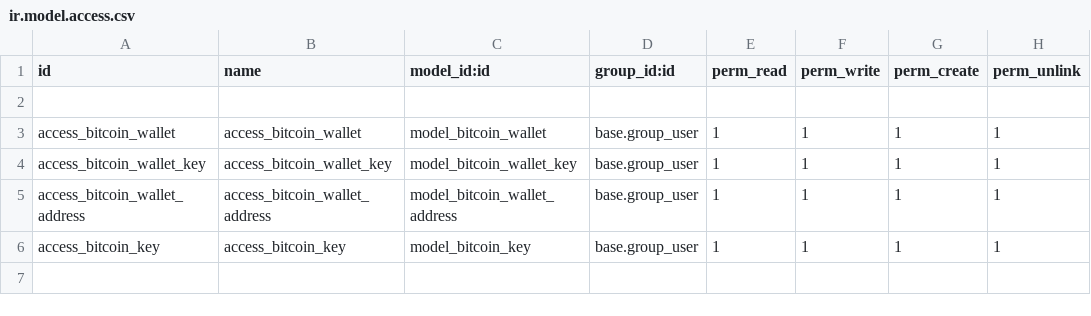
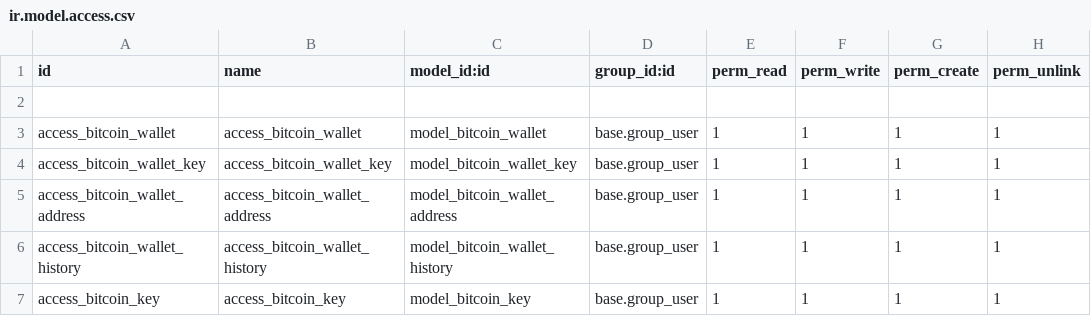
Before and after one commit to elmeriniemela/tabularium, a CSV file: bitcoin_treasury/security/ir.model.access.csv, drawn as a sheet; the diff names each change by its address in the sheet, - before the commit and + after, or states it on an @@ line.

Commit message:
add wallet history

```diff
--- a/bitcoin_treasury/security/ir.model.access.csv
+++ b/bitcoin_treasury/security/ir.model.access.csv
+row 6: access_bitcoin_wallet_history | access_bitcoin_wallet_history | model_bitcoin_wallet_history | base.group_user | 1 | 1 | 1 | 1
```
Also changed, not shown: 8 other files.
